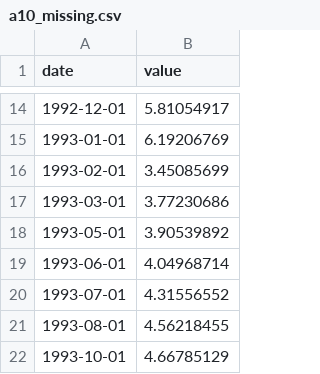
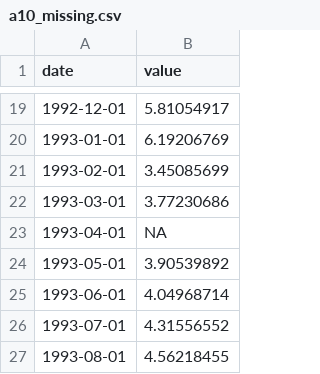
Before and after one commit to karabellyj/datasets, a CSV file: a10_missing.csv, drawn as a sheet; only a part is shown, gaps mark what is left out; the shorter side is filled out with more unchanged rows; the diff covers the shown part only.

```diff
--- a/a10_missing.csv
+++ b/a10_missing.csv
@@ -17,2 +22,3 @@
 1993-03-01,3.77230686
+1993-04-01,NA
 1993-05-01,3.90539892
```
Also changed, not shown: 43 added rows elsewhere in this file.
